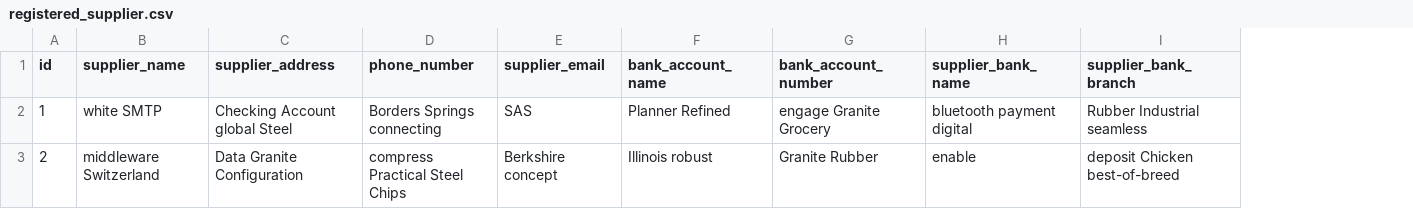
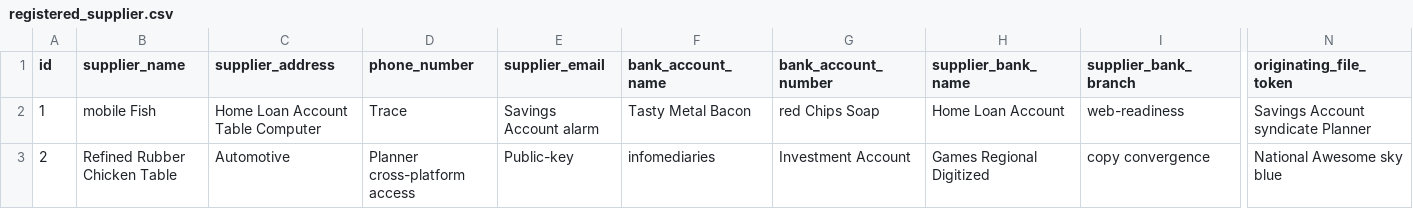
Before and after one commit to prepayments/preps, a CSV file: src/main/resources/config/liquibase/data/registered_supplier.csv, drawn as a sheet; only a part is shown, gaps mark what is left out; the diff covers the shown part only; the diff names each change by its address in the sheet, - before the commit and + after, or states it on an @@ line.

Commit message:
Add flags and fileToken fields registered-supplier

```diff
--- a/src/main/resources/config/liquibase/data/registered_supplier.csv
+++ b/src/main/resources/config/liquibase/data/registered_supplier.csv
+column N (originating_file_token), rows 2-3: Savings Account syndicate Planner | National Awesome sky blue
-B2 (supplier_name): white SMTP
+B2 (supplier_name): mobile Fish
-C2 (supplier_address): Checking Account global Steel
+C2 (supplier_address): Home Loan Account Table Computer
-D2 (phone_number): Borders Springs connecting
+D2 (phone_number): Trace
-E2 (supplier_email): SAS
+E2 (supplier_email): Savings Account alarm
-F2 (bank_account_name): Planner Refined
+F2 (bank_account_name): Tasty Metal Bacon
-G2 (bank_account_number): engage Granite Grocery
+G2 (bank_account_number): red Chips Soap
-H2 (supplier_bank_name): bluetooth payment digital
+H2 (supplier_bank_name): Home Loan Account
-I2 (supplier_bank_branch): Rubber Industrial seamless
+I2 (supplier_bank_branch): web-readiness
-B3 (supplier_name): middleware Switzerland
+B3 (supplier_name): Refined Rubber Chicken Table
-C3 (supplier_address): Data Granite Configuration
+C3 (supplier_address): Automotive
-D3 (phone_number): compress Practical Steel Chips
+D3 (phone_number): Planner cross-platform access
-E3 (supplier_email): Berkshire concept
+E3 (supplier_email): Public-key
-F3 (bank_account_name): Illinois robust
+F3 (bank_account_name): infomediaries
-G3 (bank_account_number): Granite Rubber
+G3 (bank_account_number): Investment Account
-H3 (supplier_bank_name): enable
+H3 (supplier_bank_name): Games Regional Digitized
-I3 (supplier_bank_branch): deposit Chicken best-of-breed
+I3 (supplier_bank_branch): copy convergence
```
Also changed, not shown: 99 edited cells elsewhere in this file, 22 other files.
